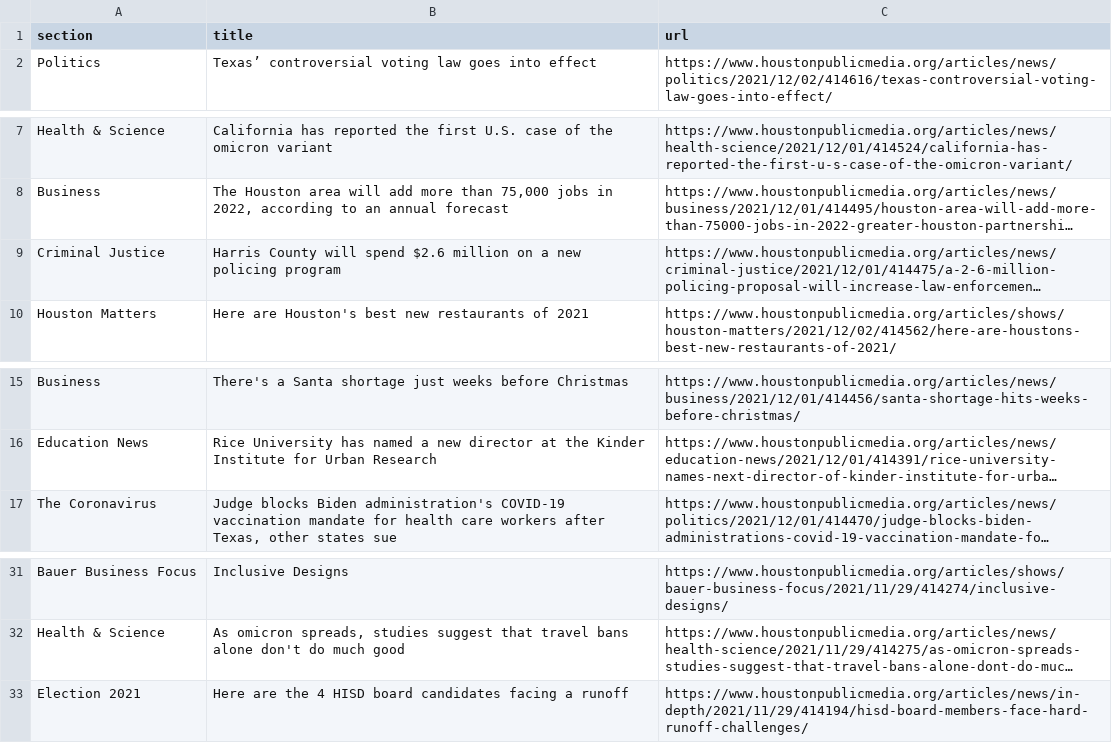
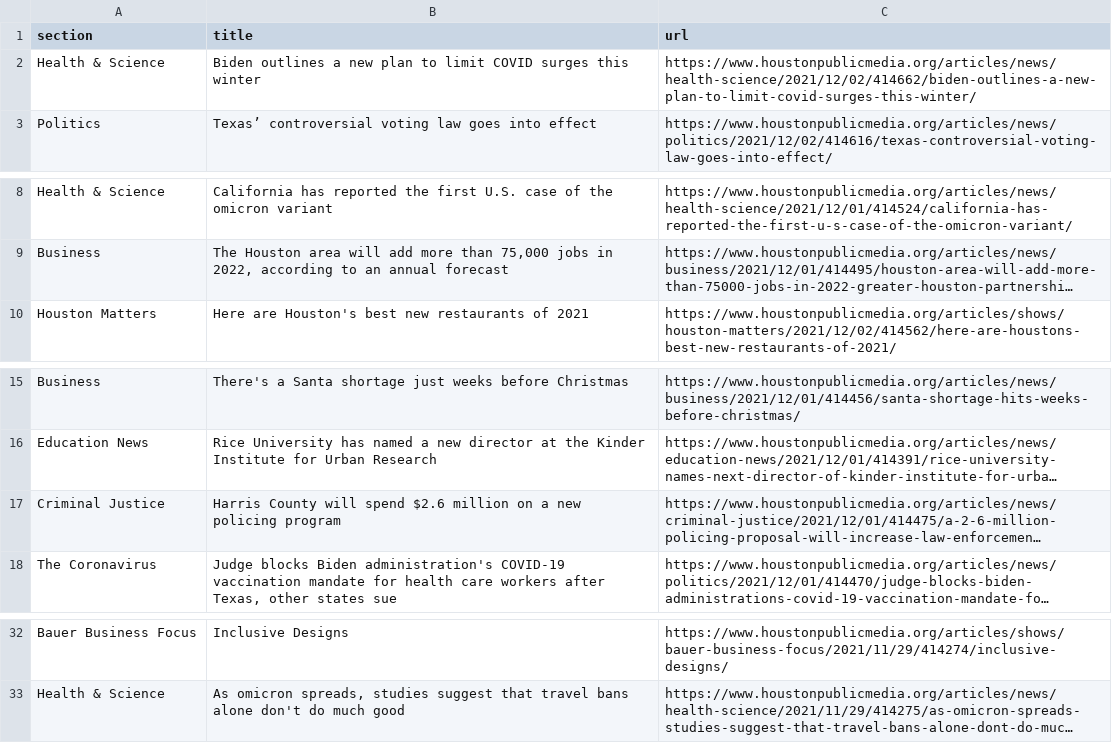
Before and after one commit to jmingram1/auto-scraper, a CSV file: npr.csv, drawn as a sheet; only a part is shown, gaps mark what is left out; long unchanged cells end in …; removed rows and columns are numbered as before the commit, all else as after; the diff names each change by its address in the sheet, - before the commit and + after, or states it on an @@ line.

```diff
--- a/npr.csv
+++ b/npr.csv
+row 2: Health & Science | Biden outlines a new plan to limit COVID surges this winter | https://www.houstonpublicmedia.org/articles/news/health-science/2021/12/02/414662/biden-outlines-a-new-plan-to-limit-covid-surges-this-winter/
@@ row 9 moved to row 17: Criminal Justice @@
-row 33: Election 2021 | Here are the 4 HISD board candidates facing a runoff | https://www.houstonpublicmedia.org/articles/news/in-depth/2021/11/29/414194/hisd-board-members-face-hard-runoff-challenges/
```
